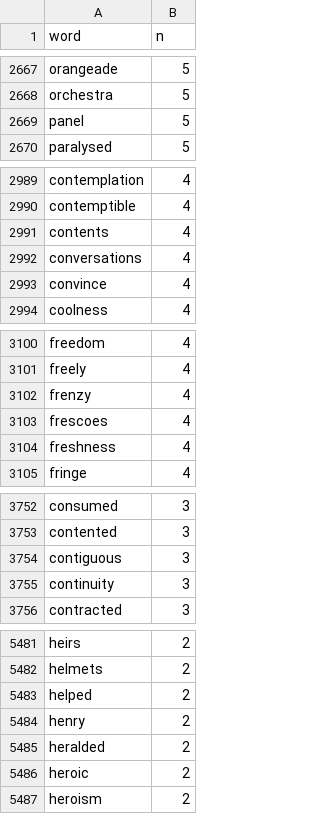
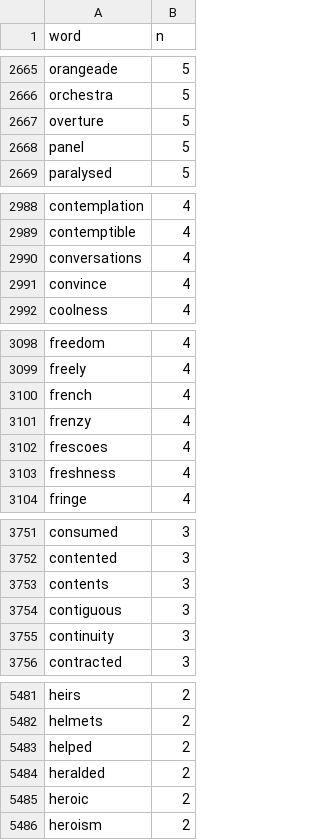
Before and after one commit to ponolite/asian-american-language, a CSV file: data/analysis_data/swann_words.csv, drawn as a sheet; only a part is shown, gaps mark what is left out; the diff covers the shown part only.

```diff
--- a/data/analysis_data/swann_words.csv
+++ b/data/analysis_data/swann_words.csv
@@ -2668,2 +2666,3 @@ orangeade,5
 orchestra,5
+overture,5
 panel,5
@@ -2990,3 +2989,2 @@ contemplation,4
 contemptible,4
-contents,4
 conversations,4
@@ -3101,2 +3099,3 @@ freedom,4
 freely,4
+french,4
 frenzy,4
@@ -3753,2 +3752,3 @@ consumed,3
 contented,3
+contents,3
 contiguous,3
@@ -5483,3 +5483,2 @@ helmets,2
 helped,2
-henry,2
 heralded,2
```
Also changed, not shown: 7 added rows, 16 removed rows and 3 edited cells elsewhere in this file, 26 other files.
